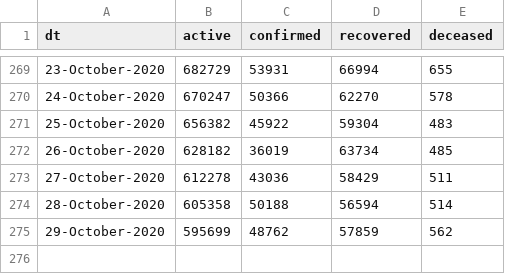
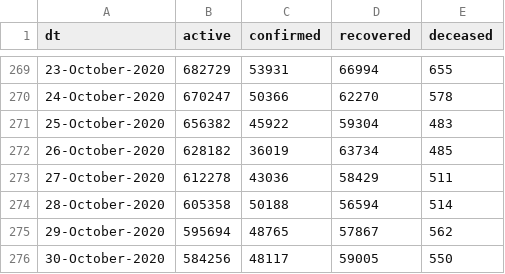
Before and after one commit to vsbabu/covid19_fb_ts, a CSV file: daily.csv, drawn as a sheet; only a part is shown, gaps mark what is left out.

```diff
--- a/daily.csv
+++ b/daily.csv
@@ -274,2 +274,3 @@ dt,active,confirmed,recovered,deceased
 28-October-2020,605358,50188,56594,514
-29-October-2020,595699,48762,57859,562
+29-October-2020,595694,48765,57867,562
+30-October-2020,584256,48117,59005,550
```
Also changed, not shown: ka.csv, kl.csv, 39 other files.
